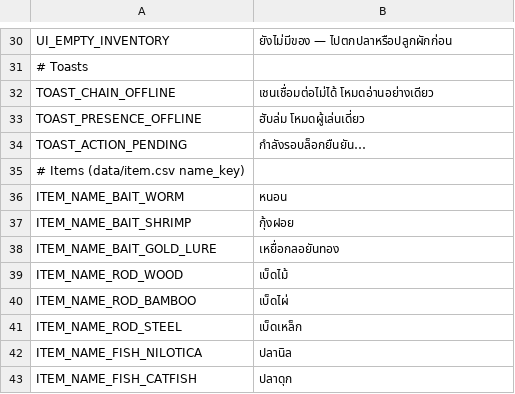
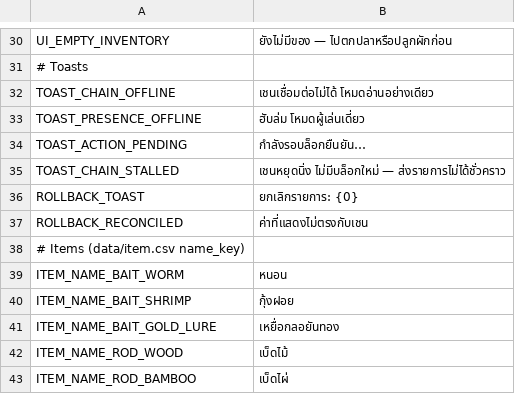
Before and after one commit to Memphis004/ProjectF, a CSV file: UnityProject/Assets/Main/Resources/Localization/th.csv, drawn as a sheet; only a part is shown, gaps mark what is left out; the shorter side is filled out with more unchanged rows.

```diff
--- a/UnityProject/Assets/Main/Resources/Localization/th.csv
+++ b/UnityProject/Assets/Main/Resources/Localization/th.csv
@@ -34,2 +34,5 @@ TOAST_PRESENCE_OFFLINE,ฮับล่ม โหมดผู้เล่นเ
 TOAST_ACTION_PENDING,กำลังรอบล็อกยืนยัน…
+TOAST_CHAIN_STALLED,เชนหยุดนิ่ง ไม่มีบล็อกใหม่ — ส่งรายการไม่ได้ชั่วคราว
+ROLLBACK_TOAST,ยกเลิกรายการ: {0}
+ROLLBACK_RECONCILED,ค่าที่แสดงไม่ตรงกับเชน
 # Items (data/item.csv name_key)
```
Also changed, not shown: UnityProject/Assets/Main/Resources/Localization/en.csv, 47 other files.
